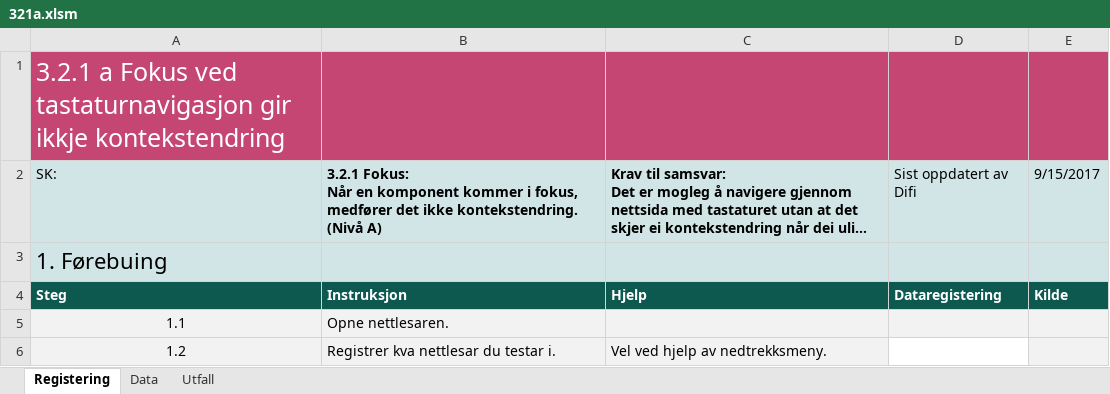
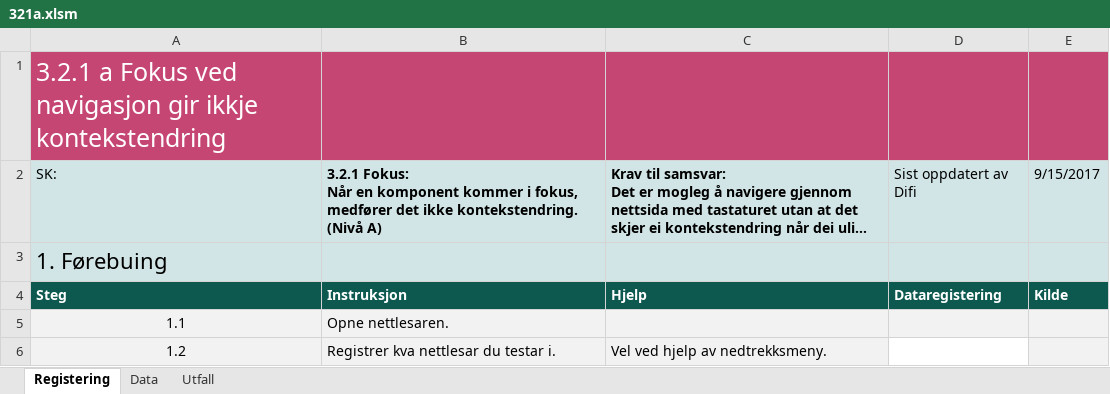
Before and after one commit to TilsynForUniversellUtforming/Indikatorar-for-WCAG-2.0, an Excel workbook: 321 - 26/321a.xlsm, sheet Registering, drawn as a sheet; only a part is shown; long unchanged cells end in …; values as stored, in another font and other column widths than the file's, no borders; charts and pictures and conditional formats not drawn; the diff names each change by its address in the sheet, - before the commit and + after, or states it on an @@ line.

```diff
--- a/321 - 26/321a.xlsm (sheet Registering)
+++ b/321 - 26/321a.xlsm (sheet Registering)
-A1: …Fokus ved tastaturnavigasjon gir ikkje…
+A1: …Fokus ved navigasjon gir ikkje…
```
Also changed, not shown: sheet Data, 122 - 02/122a.xlsm, 141 - 05/141a.xlsm, 2 other files.
